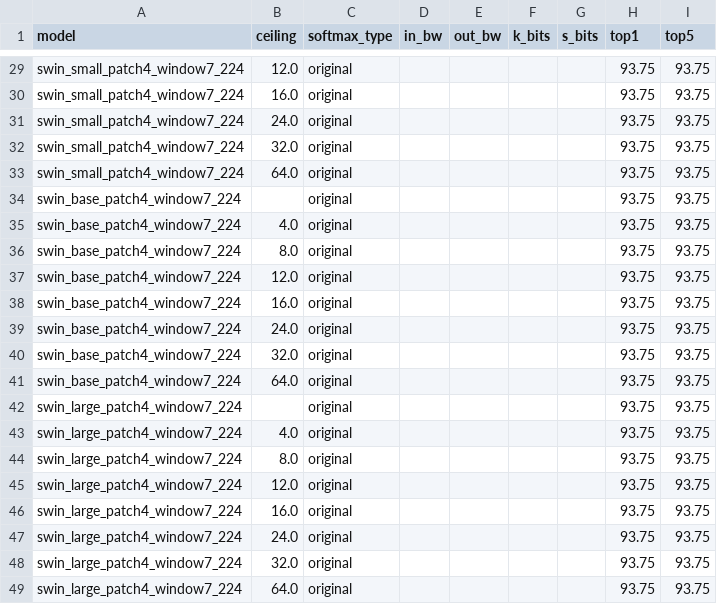
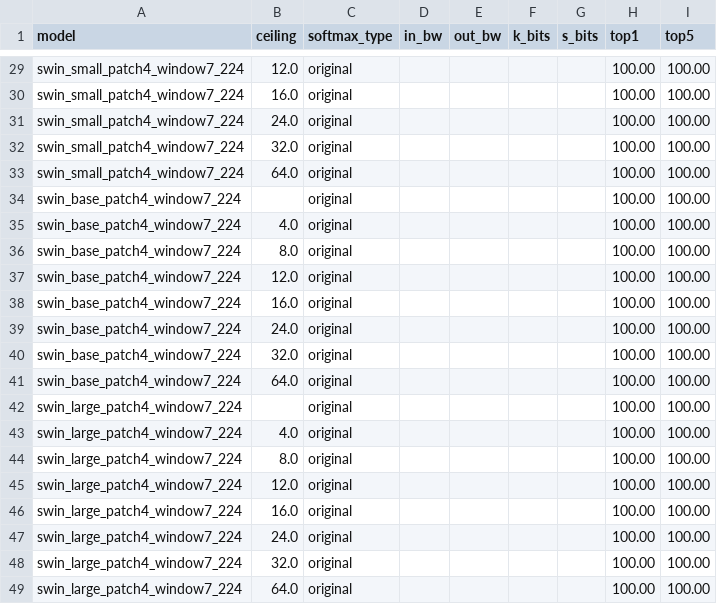
Before and after one commit to lubingau/lightmax, a CSV file: python/panda/eval_image_saturations.csv, drawn as a sheet; only a part is shown, gaps mark what is left out; the diff covers the shown part only; the diff names each change by its address in the sheet, - before the commit and + after, or states it on an @@ line.

```diff
--- a/python/panda/eval_image_saturations.csv
+++ b/python/panda/eval_image_saturations.csv
-H29:H49 (top1): 93.75
+H29:H49 (top1): 100.00
-I29:I49 (top5): 93.75
+I29:I49 (top5): 100.00
```
Also changed, not shown: 54 edited cells elsewhere in this file, python/panda/eval_language_saturations.csv, python/panda/eval_speech_saturations.csv, 42 other files.
